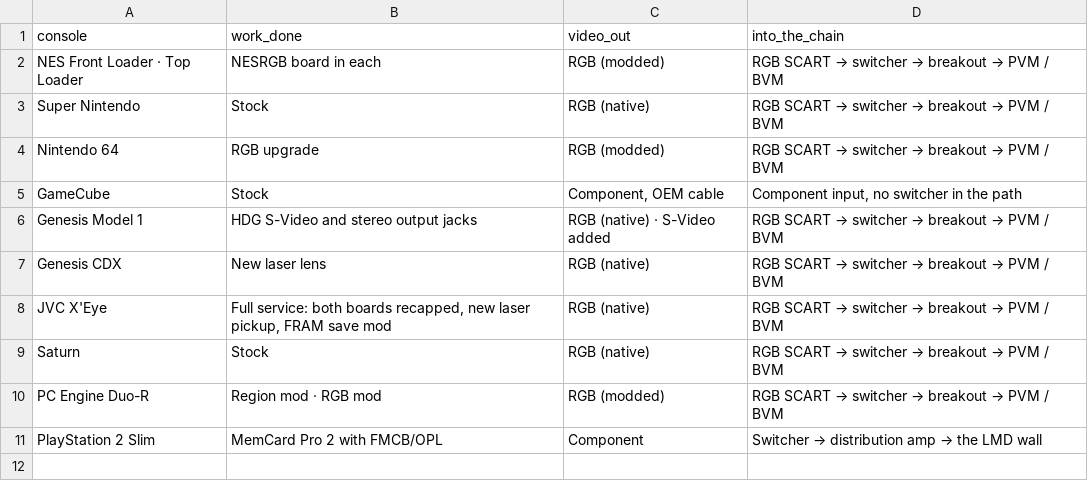
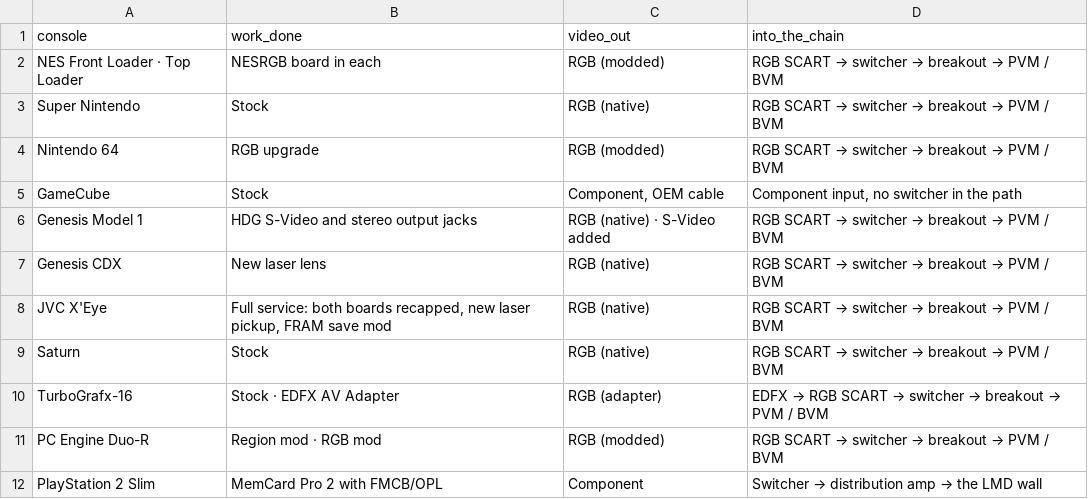
Before and after one commit to orlandu81/orlandu.com, a CSV file: data/console-video-out.csv, drawn as a sheet.

```diff
--- a/data/console-video-out.csv
+++ b/data/console-video-out.csv
@@ -9,2 +9,3 @@ JVC X'Eye,"Full service: both boards recapped, new laser pickup, FRAM save mod",
 Saturn,Stock,RGB (native),RGB SCART → switcher → breakout → PVM / BVM
+TurboGrafx-16,Stock · EDFX AV Adapter,RGB (adapter),EDFX → RGB SCART → switcher → breakout → PVM / BVM
 PC Engine Duo-R,Region mod · RGB mod,RGB (modded),RGB SCART → switcher → breakout → PVM / BVM
```
Also changed, not shown: 21 other files.
